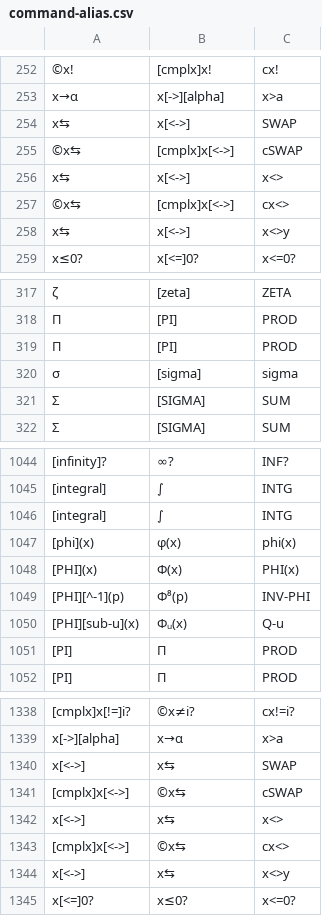
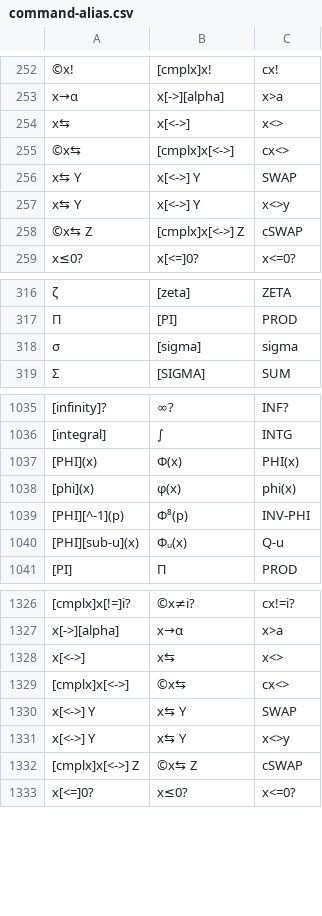
Before and after one commit to jaesharp/wp34s, a CSV file: tools/command-alias.csv, drawn as a sheet; only a part is shown, gaps mark what is left out; removed rows and columns are numbered as before the commit, all else as after; the diff covers the shown part only; the diff names each change by its address in the sheet, - before the commit and + after, or states it on an @@ line.

Commit message:
Corrections to alias table

```diff
--- a/tools/command-alias.csv
+++ b/tools/command-alias.csv
-row 254: x⇆ | x[<->] | SWAP
-row 255: ©x⇆ | [cmplx]x[<->] | cSWAP
+row 256: x⇆ Y | x[<->] Y | SWAP
-A257: x⇆
+A257: x⇆ Y
-B257: x[<->]
+B257: x[<->] Y
+row 258: ©x⇆ Z | [cmplx]x[<->] Z | cSWAP
-row 319: Π | [PI] | PROD
-row 321: Σ | [SIGMA] | SUM
-row 1046: [integral] | ∫ | INTG
@@ row 1048 moved to row 1037: [PHI](x) @@
-row 1051: [PI] | Π | PROD
-row 1340: x[<->] | x⇆ | SWAP
-row 1341: [cmplx]x[<->] | ©x⇆ | cSWAP
+row 1330: x[<->] Y | x⇆ Y | SWAP
-A1331: x[<->]
+A1331: x[<->] Y
-B1331: x⇆
+B1331: x⇆ Y
+row 1332: [cmplx]x[<->] Z | ©x⇆ Z | cSWAP
```
Also changed, not shown: 8 removed rows, 1 moved row and 6 edited cells elsewhere in this file, 14 other files.
